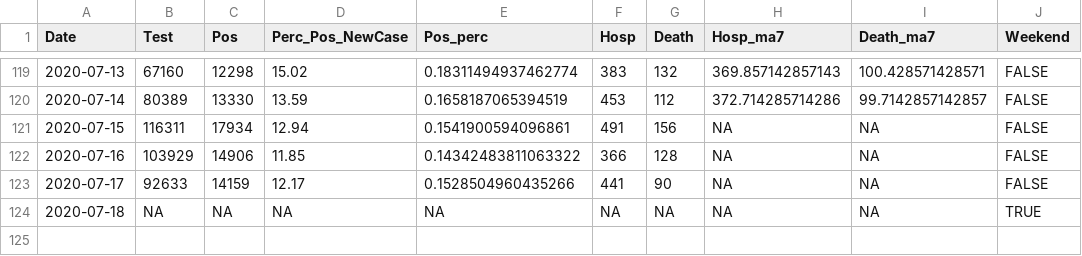
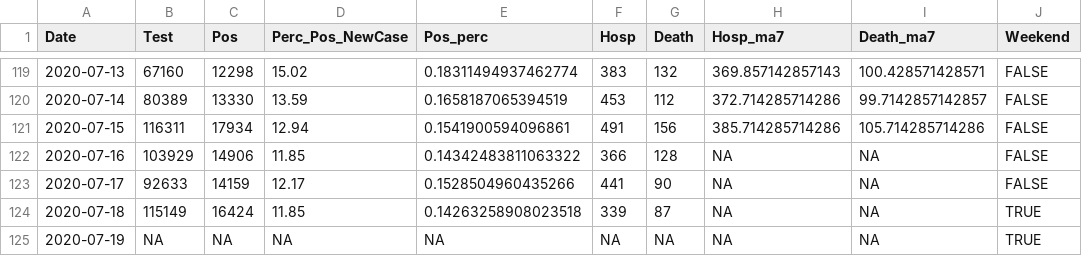
Before and after one commit to kokbent/covis19-data, a CSV file: statewide-thd.csv, drawn as a sheet; only a part is shown, gaps mark what is left out.

```diff
--- a/statewide-thd.csv
+++ b/statewide-thd.csv
@@ -120,5 +120,6 @@ Date,Test,Pos,Perc_Pos_NewCase,Pos_perc,Hosp,Death,Hosp_ma7,Death_ma7,Weekend
 2020-07-14,80389,13330,13.59,0.1658187065394519,453,112,372.714285714286,99.7142857142857,FALSE
-2020-07-15,116311,17934,12.94,0.1541900594096861,491,156,NA,NA,FALSE
+2020-07-15,116311,17934,12.94,0.1541900594096861,491,156,385.714285714286,105.714285714286,FALSE
 2020-07-16,103929,14906,11.85,0.14342483811063322,366,128,NA,NA,FALSE
 2020-07-17,92633,14159,12.17,0.1528504960435266,441,90,NA,NA,FALSE
-2020-07-18,NA,NA,NA,NA,NA,NA,NA,NA,TRUE
+2020-07-18,115149,16424,11.85,0.14263258908023518,339,87,NA,NA,TRUE
+2020-07-19,NA,NA,NA,NA,NA,NA,NA,NA,TRUE
```
Also changed, not shown: case_ev.csv, county_case.csv, 2 other files.
